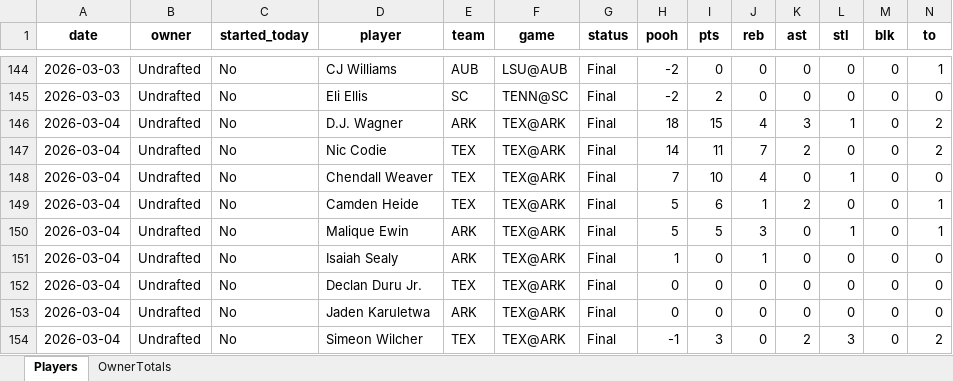
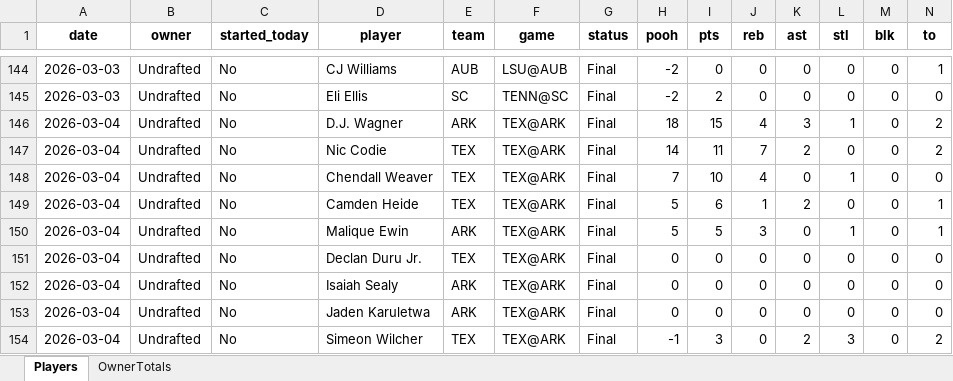
Before and after one commit to hal9000moncrief-dotcom/Pooh-League, an Excel workbook: docs/Today_PoohPoints_SEC_ByOwner_2026-03-04.xlsx, sheet Players, drawn as a sheet; only a part is shown, gaps mark what is left out; values as stored, in another font and other column widths than the file's, no borders; removed rows and columns are numbered as before the commit, all else as after; rows hold the shown columns only; the diff names each change by its address in the sheet, - before the commit and + after, or states it on an @@ line.

Commit message:
Pooh Points: normal 20260304

```diff
--- a/docs/Today_PoohPoints_SEC_ByOwner_2026-03-04.xlsx (sheet Players)
+++ b/docs/Today_PoohPoints_SEC_ByOwner_2026-03-04.xlsx (sheet Players)
-row 151: 2026-03-04 | Undrafted | No | Isaiah Sealy | ARK | TEX@ARK | Final | 1 | 0 | 1 | 0 | 0 | 0 | 0
+row 152: 2026-03-04 | Undrafted | No | Isaiah Sealy | ARK | TEX@ARK | Final | 0 | 0 | 0 | 0 | 0 | 0 | 0
```
Also changed, not shown: 3 other files.
